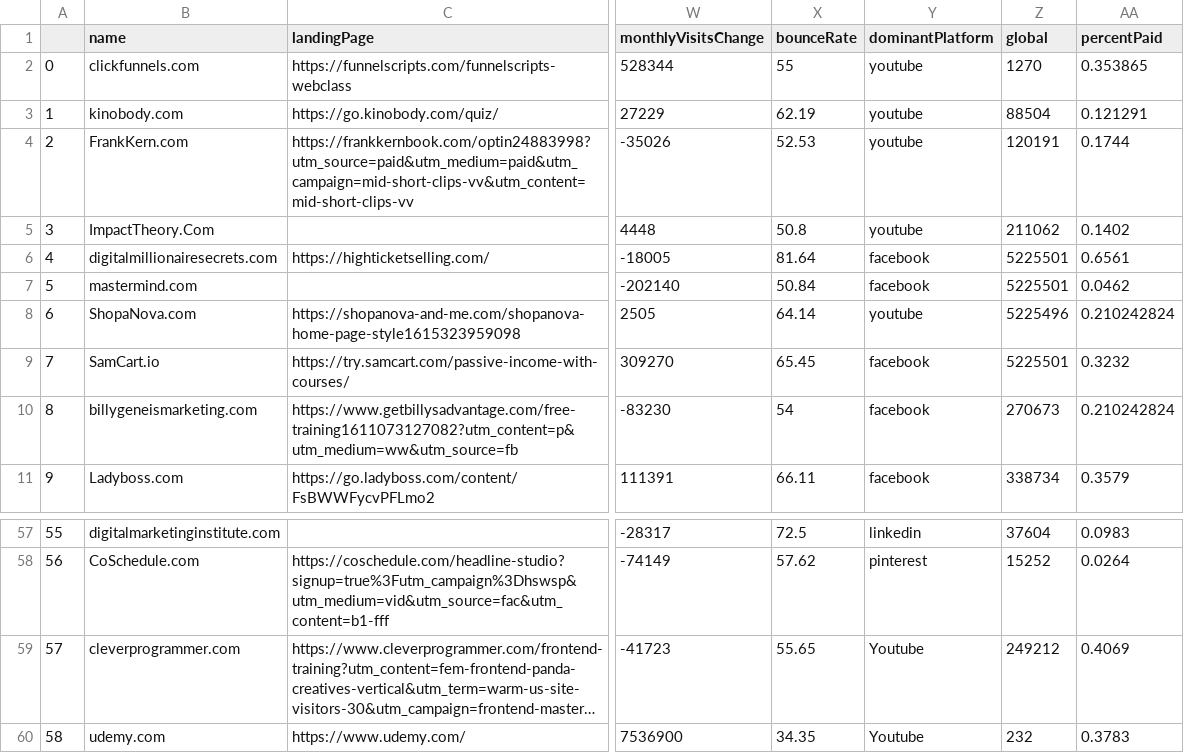
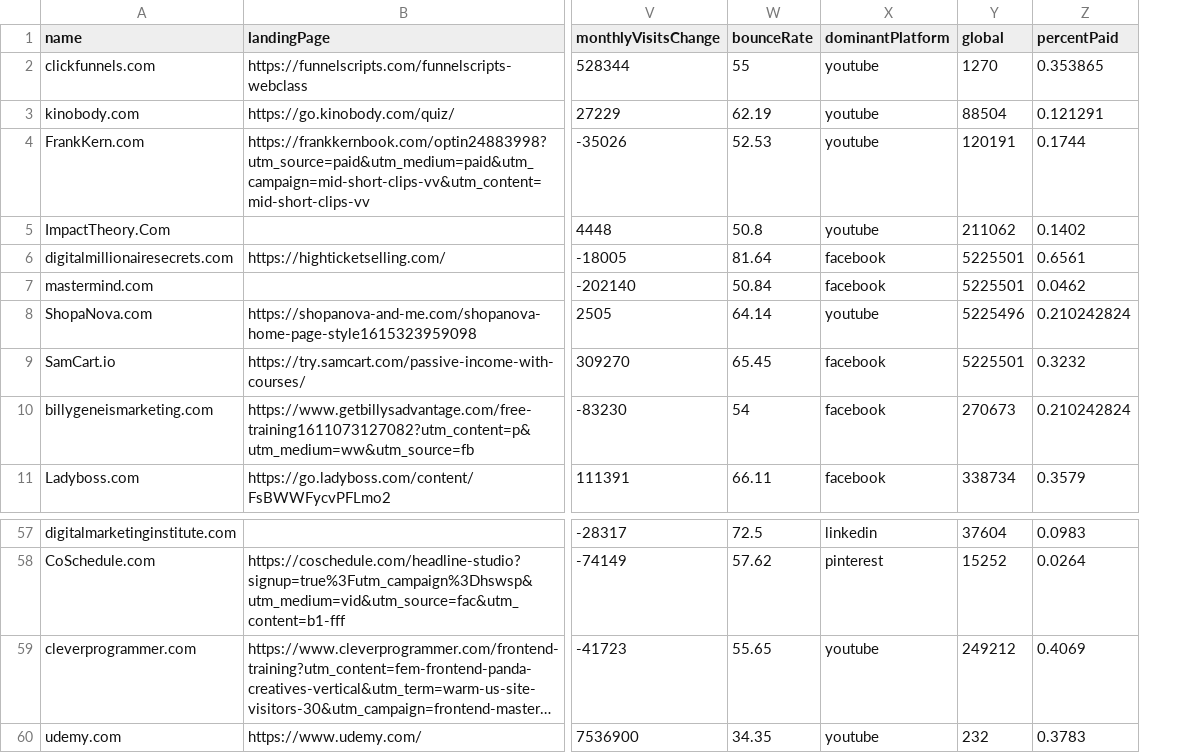
Before and after one commit to spe301/Sales-Scientist, a CSV file: datasets/check6.csv, drawn as a sheet; only a part is shown, gaps mark what is left out; long unchanged cells end in …; removed rows and columns are numbered as before the commit, all else as after; the diff names each change by its address in the sheet, - before the commit and + after, or states it on an @@ line.

```diff
--- a/datasets/check6.csv
+++ b/datasets/check6.csv
-column A, rows 2-11: 0 | 1 | 2 | 3 | 4 | 5 | 6 | 7 | 8 | 9; rows 57-60: 55 | 56 | 57 | 58
-X59:X60 (dominantPlatform): Youtube
+X59:X60 (dominantPlatform): youtube
```
Also changed, not shown: 5 other files.
